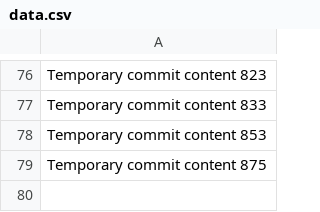
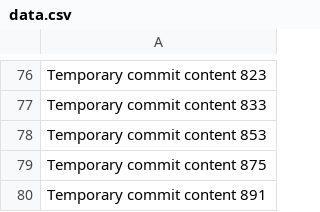
Before and after one commit to anotherepo/valley, a CSV file: edt/data.csv, drawn as a sheet; only a part is shown, gaps mark what is left out; the diff names each change by its address in the sheet, - before the commit and + after, or states it on an @@ line.

```diff
--- a/edt/data.csv
+++ b/edt/data.csv
+row 80: Temporary commit content 891
```
